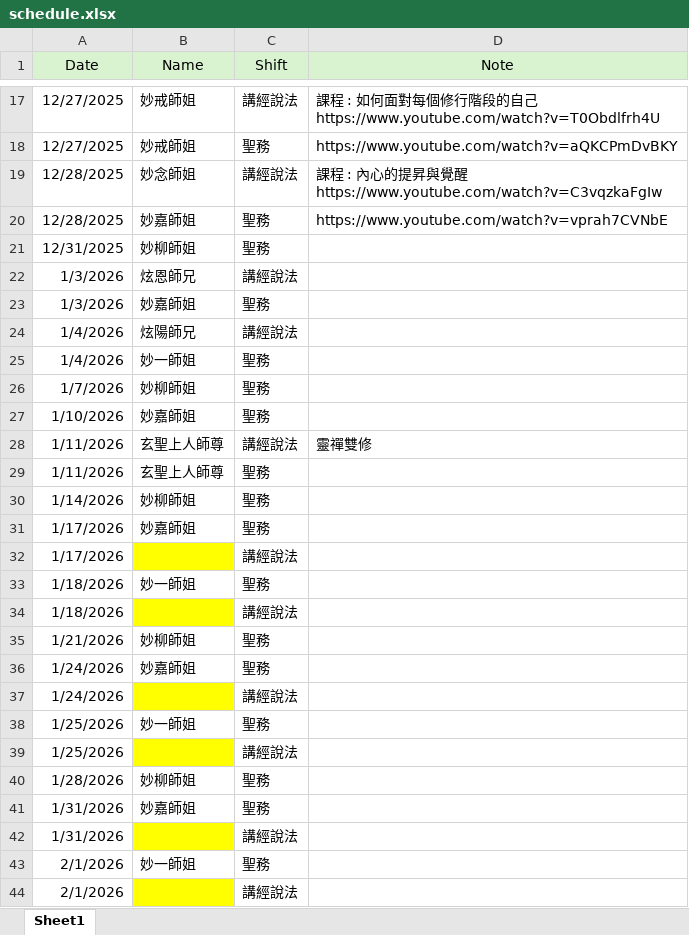
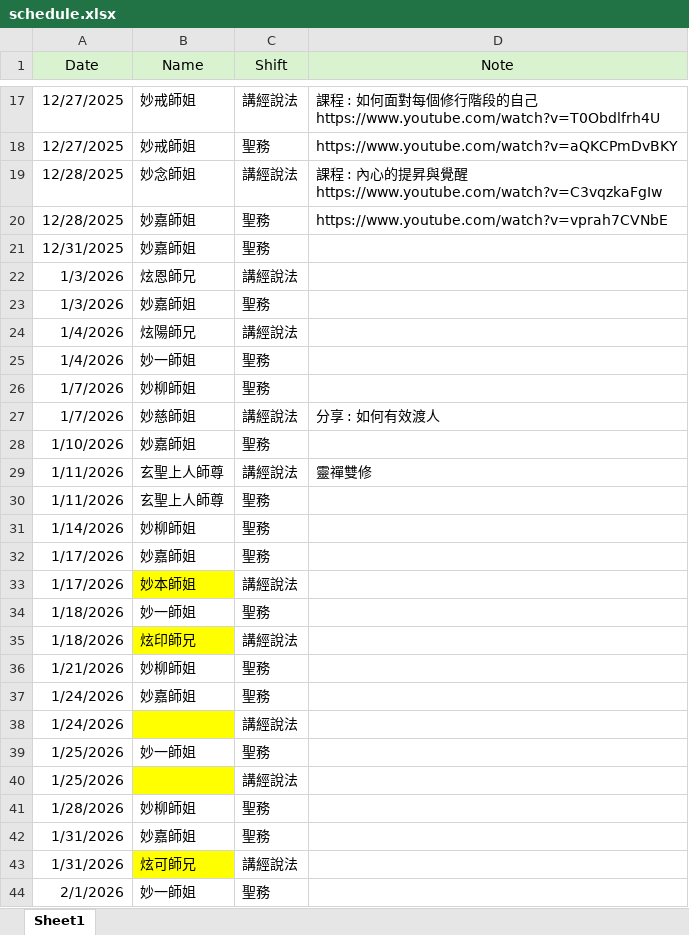
Before and after one commit to ShengLian-TN/schedule-app, an Excel workbook: schedule.xlsx, sheet Sheet1, drawn as a sheet; only a part is shown, gaps mark what is left out; the shorter side is filled out with more unchanged rows; values as stored, in another font and other column widths than the file's, no borders; addresses are those after the commit; the diff names each change by its address in the sheet, - before the commit and + after, or states it on an @@ line.

Commit message:
Add files via upload

```diff
--- a/schedule.xlsx (sheet Sheet1)
+++ b/schedule.xlsx (sheet Sheet1)
-B21 (Name): 妙柳師姐
+B21 (Name): 妙嘉師姐
+row 27: 1/7/2026 | 妙慈師姐 | 講經說法 | 分享 : 如何有效渡人
-B33 (Name): (empty)
+B33 (Name): 妙本師姐
-B35 (Name): (empty)
+B35 (Name): 炫印師兄
-B43 (Name): (empty)
+B43 (Name): 炫可師兄
```
